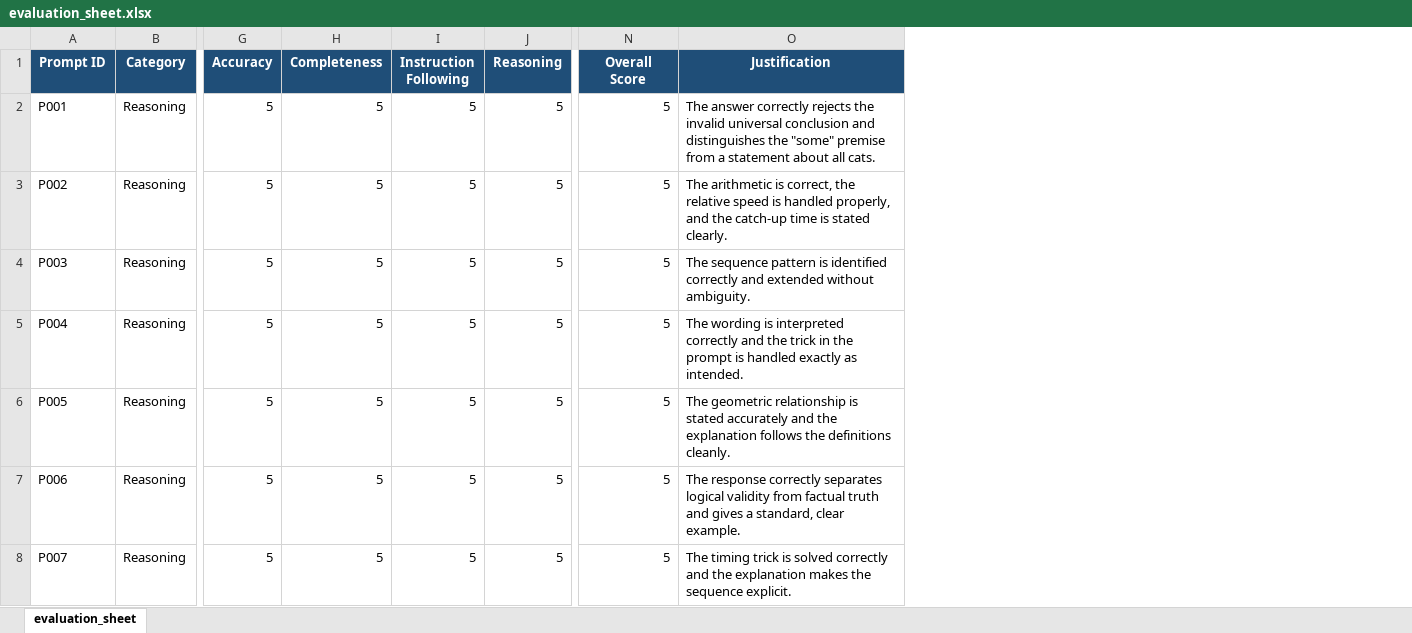
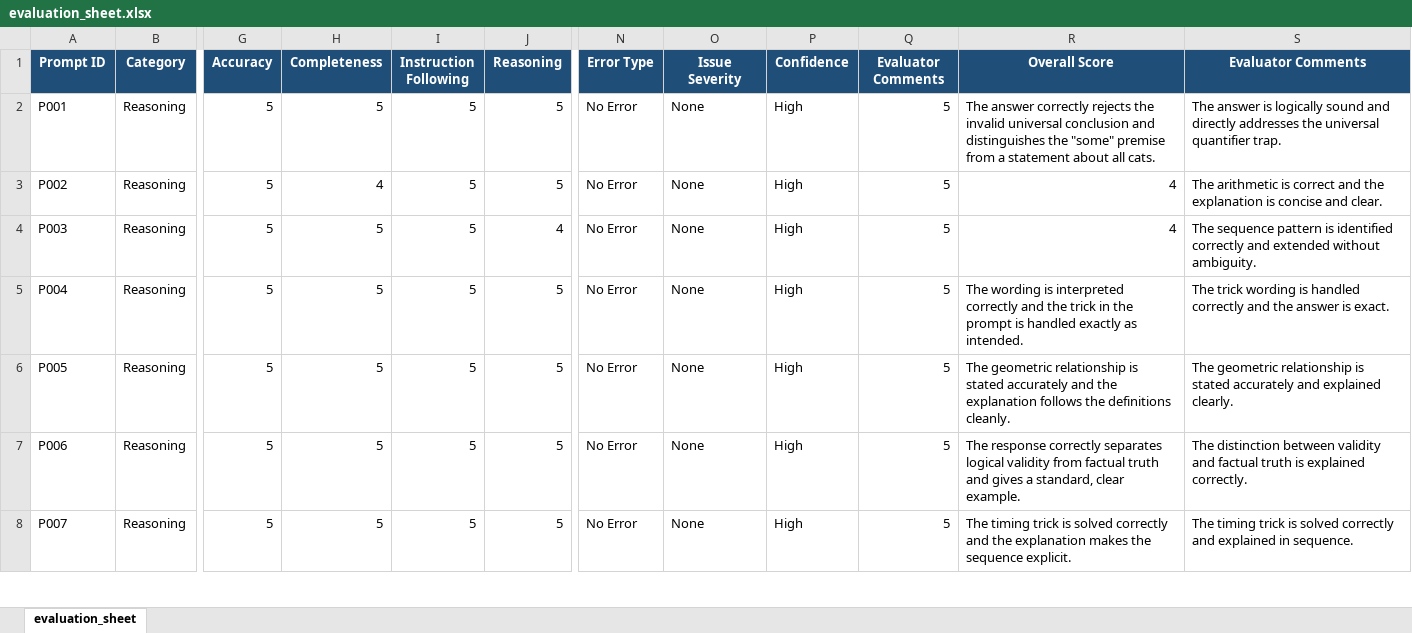
Before and after one commit to anushkapoonia07/LLM-Evaluation-Benchmark, an Excel workbook: datasets/evaluation_sheet.xlsx, sheet evaluation_sheet, drawn as a sheet; only a part is shown, gaps mark what is left out; values as stored, in another font and other column widths than the file's, no borders; addresses are those after the commit; the diff covers the shown part only; the diff names each change by its address in the sheet, - before the commit and + after, or states it on an @@ line.

Commit message:
Polish evaluation rubric and README screenshots

```diff
--- a/datasets/evaluation_sheet.xlsx (sheet evaluation_sheet)
+++ b/datasets/evaluation_sheet.xlsx (sheet evaluation_sheet)
+column N (Error Type), rows 2-8: all No Error
+column O (Issue Severity), rows 2-8: all None
+column P (Confidence), rows 2-8: all High
+column S (Evaluator Comments), rows 2-8: The answer is logically sound and directly addresses the universal quantifier trap. | The arithmetic is correct and the explanation is concise and clear. | The sequence pattern is identified correctly and extended without ambiguity. | The trick wording is handled correctly and the answer is exact. | The geometric relationship is stated accurately and explained clearly. | The distinction between validity and factual truth is explained correctly. | The timing trick is solved correctly and explained in sequence.
-Q1: Overall Score
+Q1: Evaluator Comments
-R1: Justification
+R1: Overall Score
-H3 (Completeness): 5
+H3 (Completeness): 4
-R3 (Overall Score): The arithmetic is correct, the relative speed is handled properly, and the catch-up time is stated clearly.
+R3 (Overall Score): 4
-J4 (Reasoning): 5
+J4 (Reasoning): 4
-R4 (Overall Score): The sequence pattern is identified correctly and extended without ambiguity.
+R4 (Overall Score): 4
```
Also changed, not shown: 40 edited cells elsewhere in this sheet, 2 other files.
